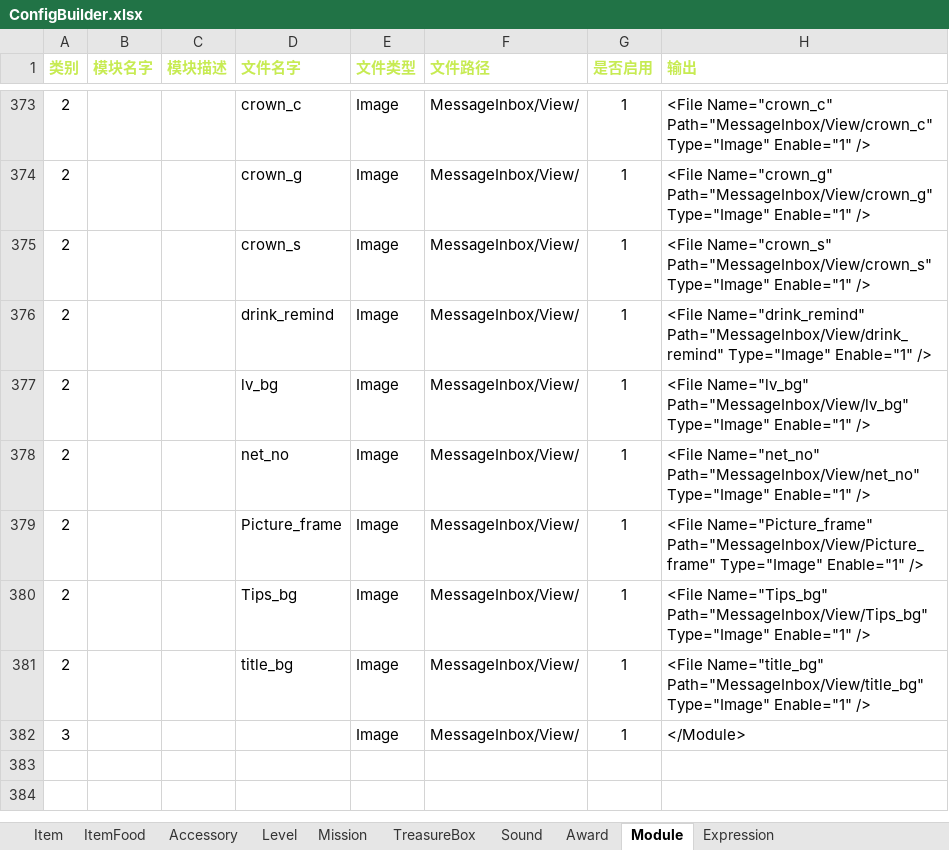
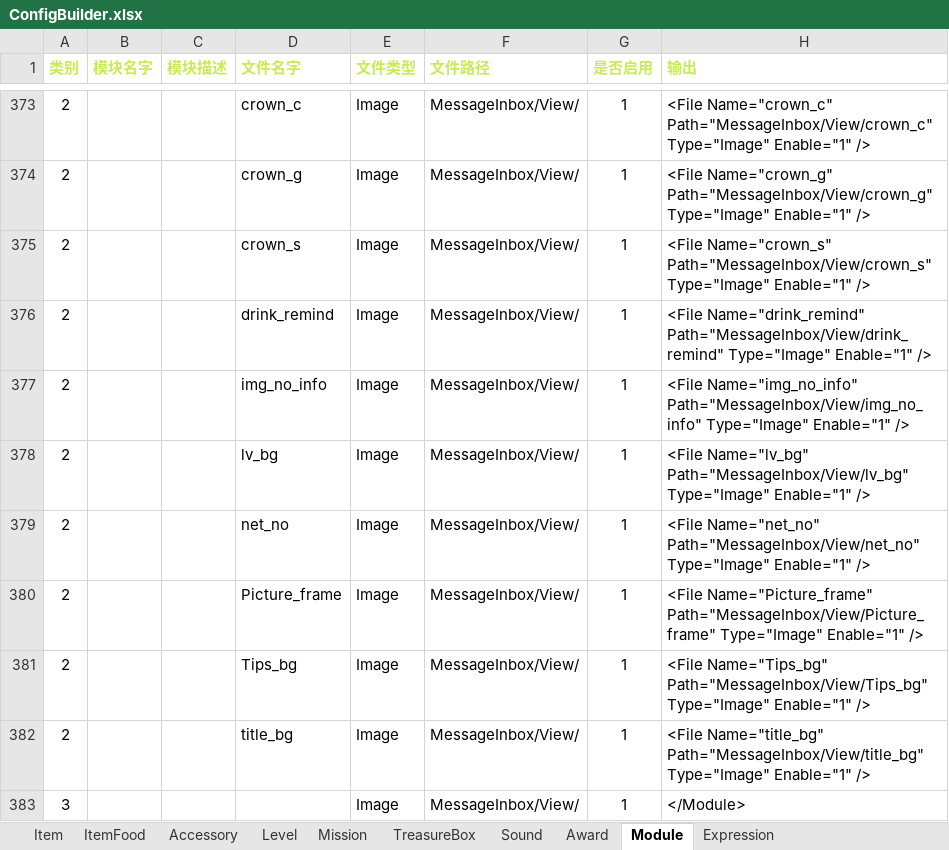
Before and after one commit to EarlyAnt/HankConfig, an Excel workbook: ConfigBuilder.xlsx, sheet Module, drawn as a sheet; only a part is shown, gaps mark what is left out; values as stored, in another font and other column widths than the file's, no borders; conditional formats not drawn; the diff names each change by its address in the sheet, - before the commit and + after, or states it on an @@ line.

```diff
--- a/ConfigBuilder.xlsx (sheet Module)
+++ b/ConfigBuilder.xlsx (sheet Module)
+row 377: 2 |  |  | img_no_info | Image | MessageInbox/View/ | 1 | <File Name="img_no_info" Path="MessageInbox/View/img_no_info" Type="Image" Enable="1" />
```
Also changed, not shown: 国际化数据配置.xlsx, 2 other files.
